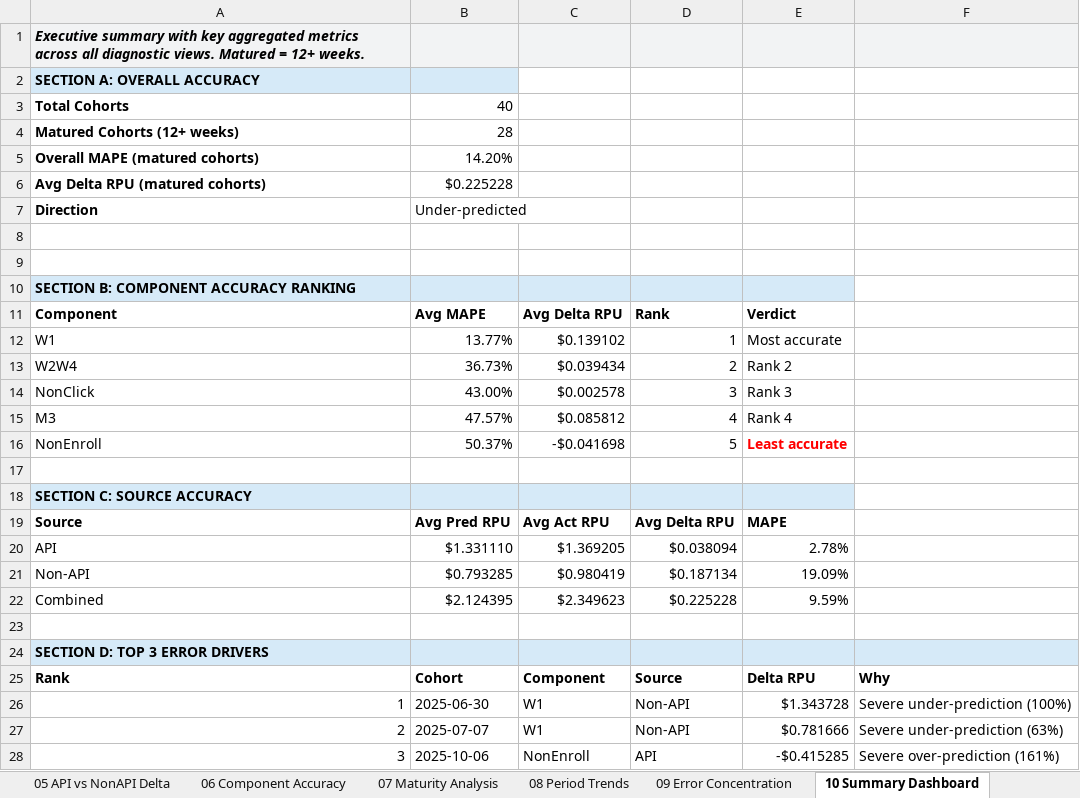
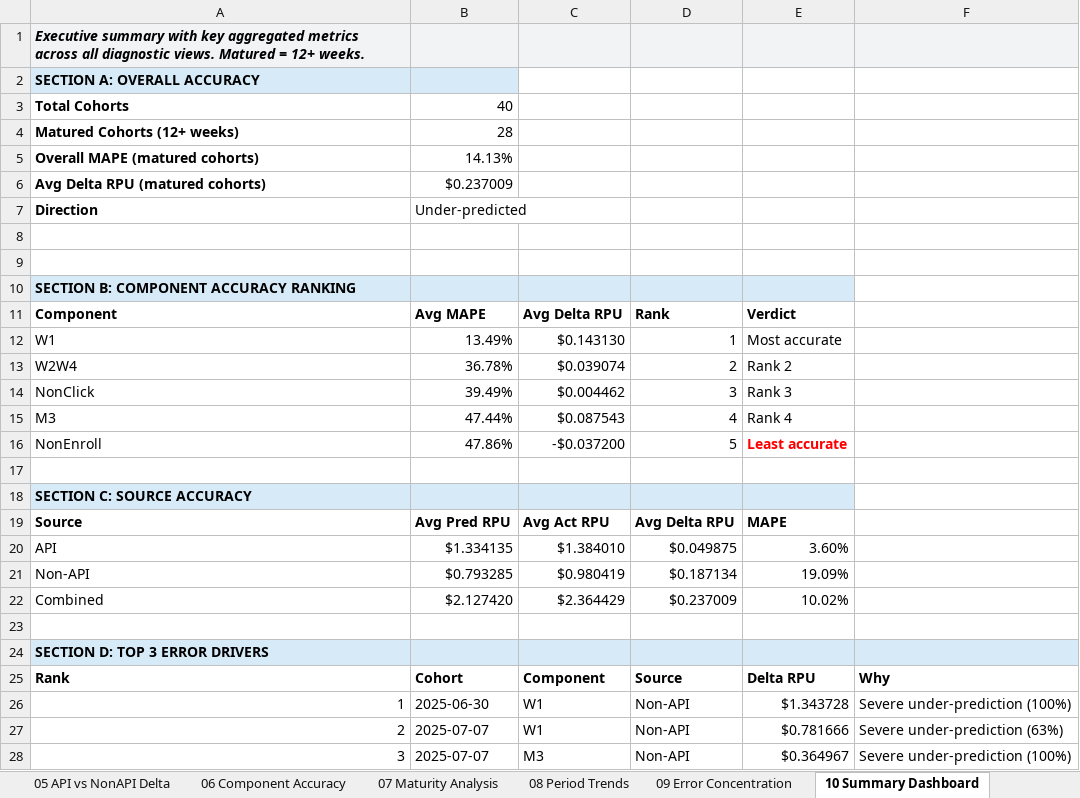
Before and after one commit to BrightMoney-AI/affiliates_product, an Excel workbook: projections/Outputs/stage_4_final/Combined_RPU_Projections_Diagnostics.xlsx, sheet 10 Summary Dashboard, drawn as a sheet; values as stored, in another font and other column widths than the file's, no borders; the diff names each change by its address in the sheet, - before the commit and + after, or states it on an @@ line.

```diff
--- a/projections/Outputs/stage_4_final/Combined_RPU_Projections_Diagnostics.xlsx (sheet 10 Summary Dashboard)
+++ b/projections/Outputs/stage_4_final/Combined_RPU_Projections_Diagnostics.xlsx (sheet 10 Summary Dashboard)
-B5: 14.20%
+B5: 14.13%
-B6: $0.225228
+B6: $0.237009
-B12: 13.77%
+B12: 13.49%
-C12: $0.139102
+C12: $0.143130
-B13: 36.73%
+B13: 36.78%
-C13: $0.039434
+C13: $0.039074
-B14: 43.00%
+B14: 39.49%
-C14: $0.002578
+C14: $0.004462
-B15: 47.57%
+B15: 47.44%
-C15: $0.085812
+C15: $0.087543
-B16: 50.37%
+B16: 47.86%
-C16: -$0.041698
+C16: -$0.037200
-B20: $1.331110
+B20: $1.334135
-C20: $1.369205
+C20: $1.384010
-D20: $0.038094
+D20: $0.049875
-E20: 2.78%
+E20: 3.60%
-B22: $2.124395
+B22: $2.127420
-C22: $2.349623
+C22: $2.364429
-D22: $0.225228
+D22: $0.237009
-E22: 9.59%
+E22: 10.02%
-B28: 2025-10-06
+B28: 2025-07-07
-C28: NonEnroll
+C28: M3
-D28: API
+D28: Non-API
-E28: -$0.415285
+E28: $0.364967
-F28: Severe over-prediction (161%)
+F28: Severe under-prediction (100%)
```
Also changed, not shown: sheet 05 API vs NonAPI Delta, sheet 03 Combined Main, sheet 01 Input API Main, sheet 08 Period Trends, sheet 09 Error Concentration, sheet 04 Delta Waterfall, 4 more sheets.
